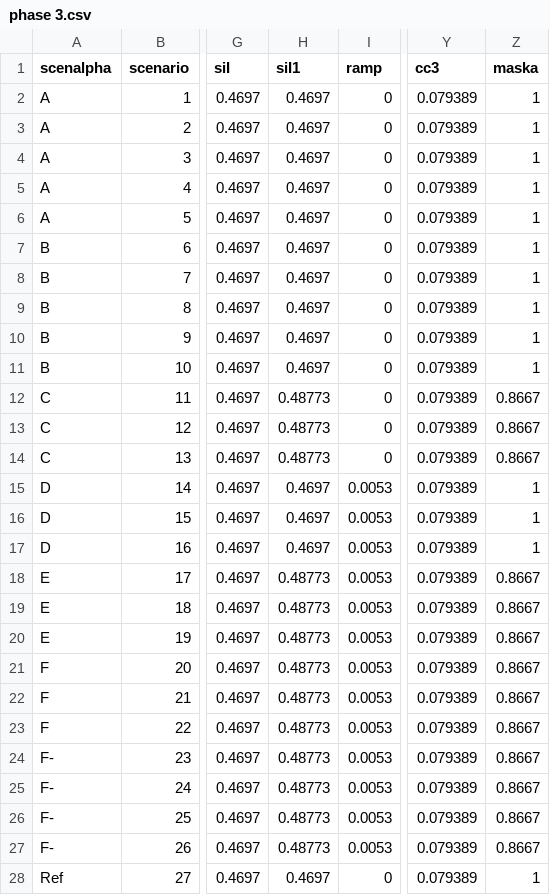
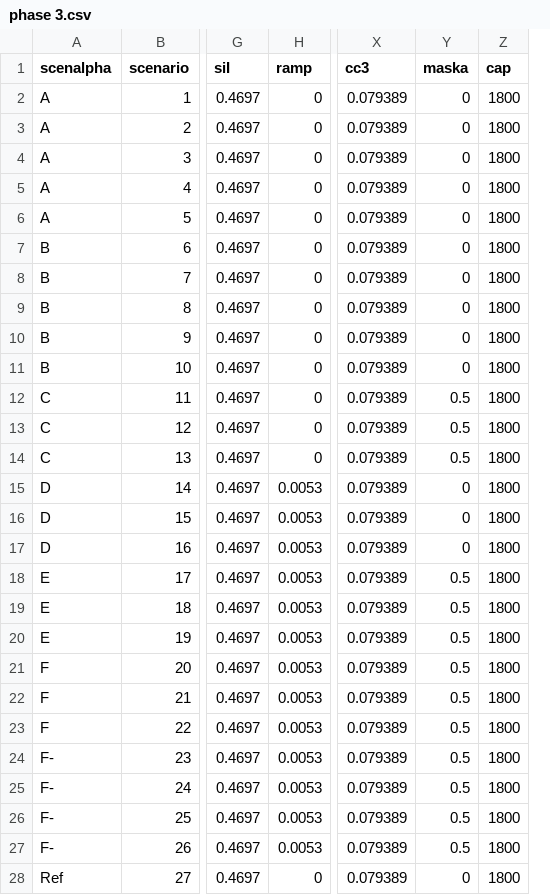
Before and after one commit to agb85/covid-19, a CSV file: Data/phase 3.csv, drawn as a sheet; only a part is shown, gaps mark what is left out; removed rows and columns are numbered as before the commit, all else as after; the diff names each change by its address in the sheet, - before the commit and + after, or states it on an @@ line.

```diff
--- a/Data/phase 3.csv
+++ b/Data/phase 3.csv
-column H (siI1), rows 2-28: 0.4697 | 0.4697 | 0.4697 | 0.4697 | 0.4697 | 0.4697 | 0.4697 | 0.4697 | 0.4697 | 0.4697 | 0.48773 | 0.48773 | 0.48773 | 0.4697 | 0.4697 | 0.4697 | 0.48773 | 0.48773 | 0.48773 | 0.48773 | 0.48773 | 0.48773 | 0.48773 | 0.48773 | 0.48773 | 0.48773 | 0.4697
+column Z (cap), rows 2-28: all 1800
-Y2:Y11 (maska): 1
+Y2:Y11 (maska): 0
-Y12:Y14 (maska): 0.8667
+Y12:Y14 (maska): 0.5
-Y15:Y17 (maska): 1
+Y15:Y17 (maska): 0
-Y18:Y27 (maska): 0.8667
+Y18:Y27 (maska): 0.5
-Y28 (maska): 1
+Y28 (maska): 0
```
Also changed, not shown: 2 other files.
